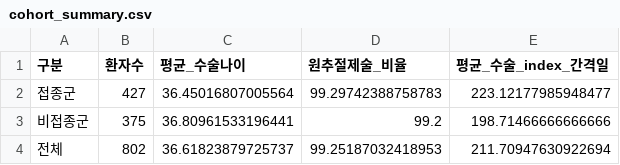
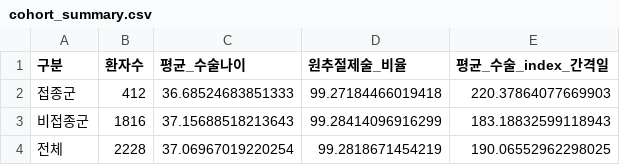
Before and after one commit to sueinchoi/HPV_vaccines, a CSV file: Data/cohort_summary.csv, drawn as a sheet.

```diff
--- a/Data/cohort_summary.csv
+++ b/Data/cohort_summary.csv
@@ -1,4 +1,4 @@
 구분,환자수,평균_수술나이,원추절제술_비율,평균_수술_index_간격일
-접종군,427,36.45016807005564,99.29742388758783,223.12177985948477
-비접종군,375,36.80961533196441,99.2,198.71466666666666
-전체,802,36.61823879725737,99.25187032418953,211.70947630922694
+접종군,412,36.68524683851333,99.27184466019418,220.37864077669903
+비접종군,1816,37.15688518213643,99.28414096916299,183.18832599118943
+전체,2228,37.06967019220254,99.2818671454219,190.06552962298025
```
Also changed, not shown: Data/final_matched_summary.csv, Data/smd_balance.csv, 5 other files.
